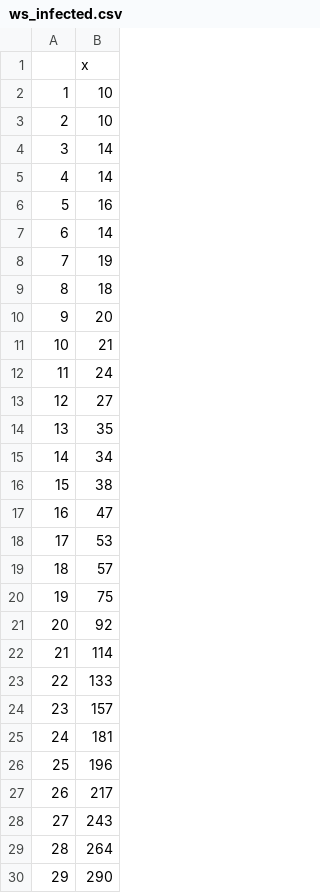
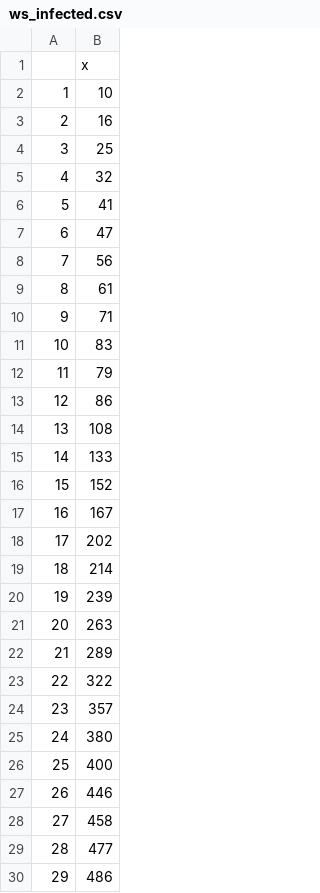
Before and after one commit to laz08/CSN-Lab06, a CSV file: data/ws_infected.csv, drawn as a sheet; only a part is shown; the diff covers the shown part only.

```diff
--- a/data/ws_infected.csv
+++ b/data/ws_infected.csv
@@ -2,29 +2,29 @@
 "1";10
-"2";10
-"3";14
-"4";14
-"5";16
-"6";14
-"7";19
-"8";18
-"9";20
-"10";21
-"11";24
-"12";27
-"13";35
-"14";34
-"15";38
-"16";47
-"17";53
-"18";57
-"19";75
-"20";92
-"21";114
-"22";133
-"23";157
-"24";181
-"25";196
-"26";217
-"27";243
-"28";264
-"29";290
+"2";16
+"3";25
+"4";32
+"5";41
+"6";47
+"7";56
+"8";61
+"9";71
+"10";83
+"11";79
+"12";86
+"13";108
+"14";133
+"15";152
+"16";167
+"17";202
+"18";214
+"19";239
+"20";263
+"21";289
+"22";322
+"23";357
+"24";380
+"25";400
+"26";446
+"27";458
+"28";477
+"29";486
```
Also changed, not shown: 70 edited cells elsewhere in this file, data/ba_infected.csv, data/er_infected.csv, 6 other files.
